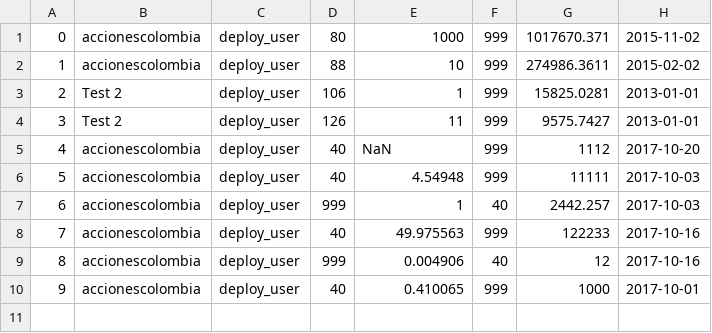
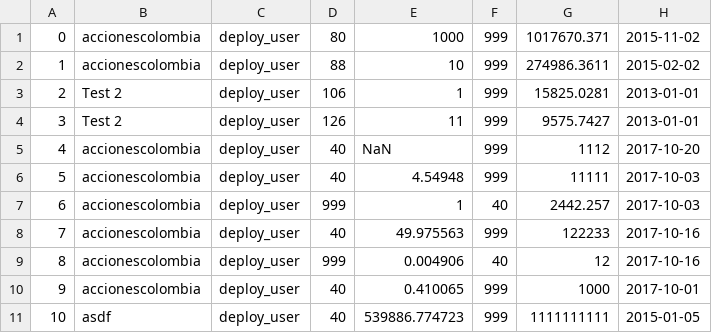
Before and after one commit to Orzalytics/DeployAngular4, a CSV file: testdb/transaction.csv, drawn as a sheet; the diff names each change by its address in the sheet, - before the commit and + after, or states it on an @@ line.

```diff
--- a/testdb/transaction.csv
+++ b/testdb/transaction.csv
+row 11: 10 | asdf | deploy_user | 40 | 539886.774723 | 999 | 1111111111 | 2015-01-05
```
Also changed, not shown: 5 other files.
